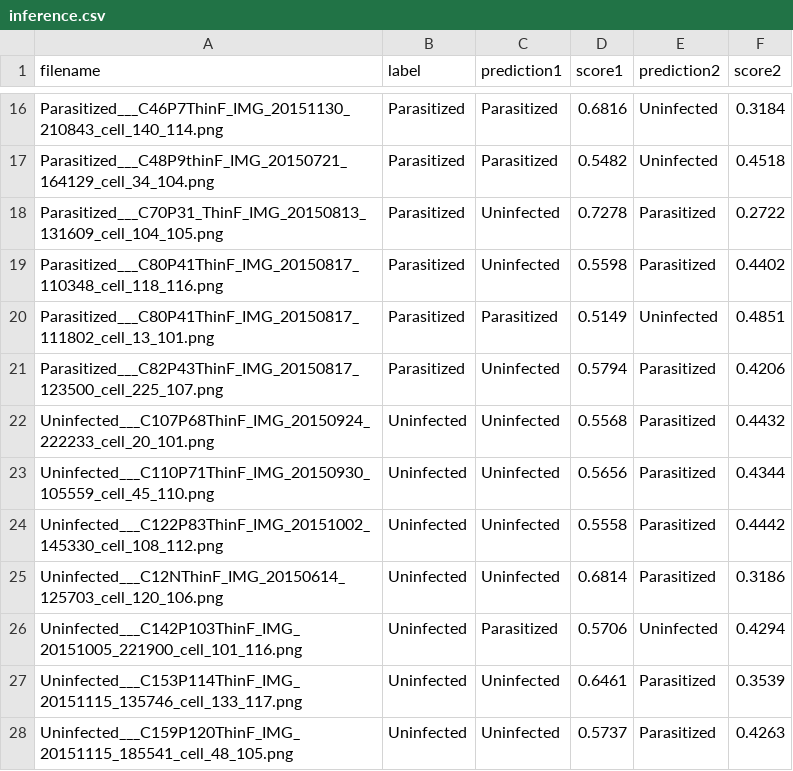
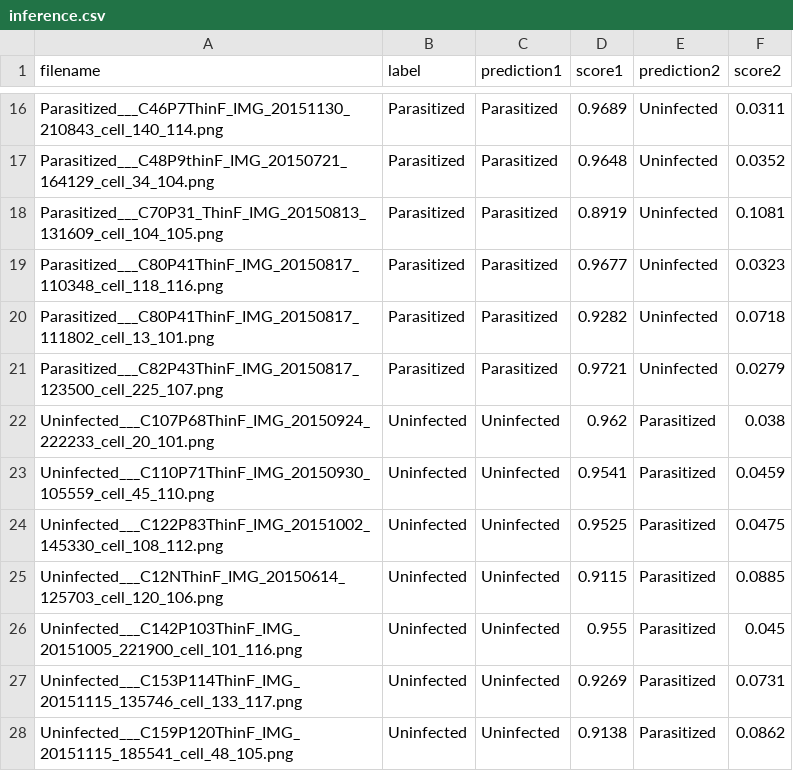
Before and after one commit to atlan-antillia/EfficientNet-Malaria, a CSV file: projects/Malaria/inference/inference.csv, drawn as a sheet; only a part is shown, gaps mark what is left out; the diff covers the shown part only; the diff names each change by its address in the sheet, - before the commit and + after, or states it on an @@ line.

```diff
--- a/projects/Malaria/inference/inference.csv
+++ b/projects/Malaria/inference/inference.csv
-D16 (score1): 0.6816
+D16 (score1): 0.9689
-F16 (score2): 0.3184
+F16 (score2): 0.0311
-D17 (score1): 0.5482
+D17 (score1): 0.9648
-F17 (score2): 0.4518
+F17 (score2): 0.0352
-C18:C19 (prediction1): Uninfected
+C18:C19 (prediction1): Parasitized
-D18 (score1): 0.7278
+D18 (score1): 0.8919
-E18:E19 (prediction2): Parasitized
+E18:E19 (prediction2): Uninfected
-F18 (score2): 0.2722
+F18 (score2): 0.1081
-D19 (score1): 0.5598
+D19 (score1): 0.9677
-F19 (score2): 0.4402
+F19 (score2): 0.0323
-D20 (score1): 0.5149
+D20 (score1): 0.9282
-F20 (score2): 0.4851
+F20 (score2): 0.0718
-C21 (prediction1): Uninfected
+C21 (prediction1): Parasitized
-D21 (score1): 0.5794
+D21 (score1): 0.9721
-E21 (prediction2): Parasitized
+E21 (prediction2): Uninfected
-F21 (score2): 0.4206
+F21 (score2): 0.0279
-D22 (score1): 0.5568
+D22 (score1): 0.962
-F22 (score2): 0.4432
+F22 (score2): 0.038
-D23 (score1): 0.5656
+D23 (score1): 0.9541
-F23 (score2): 0.4344
+F23 (score2): 0.0459
-D24 (score1): 0.5558
+D24 (score1): 0.9525
-F24 (score2): 0.4442
+F24 (score2): 0.0475
-D25 (score1): 0.6814
+D25 (score1): 0.9115
-F25 (score2): 0.3186
+F25 (score2): 0.0885
-C26 (prediction1): Parasitized
+C26 (prediction1): Uninfected
-D26 (score1): 0.5706
+D26 (score1): 0.955
-E26 (prediction2): Uninfected
+E26 (prediction2): Parasitized
-F26 (score2): 0.4294
+F26 (score2): 0.045
-D27 (score1): 0.6461
+D27 (score1): 0.9269
-F27 (score2): 0.3539
+F27 (score2): 0.0731
-D28 (score1): 0.5737
+D28 (score1): 0.9138
-F28 (score2): 0.4263
+F28 (score2): 0.0862
```
Also changed, not shown: 70 edited cells elsewhere in this file.
